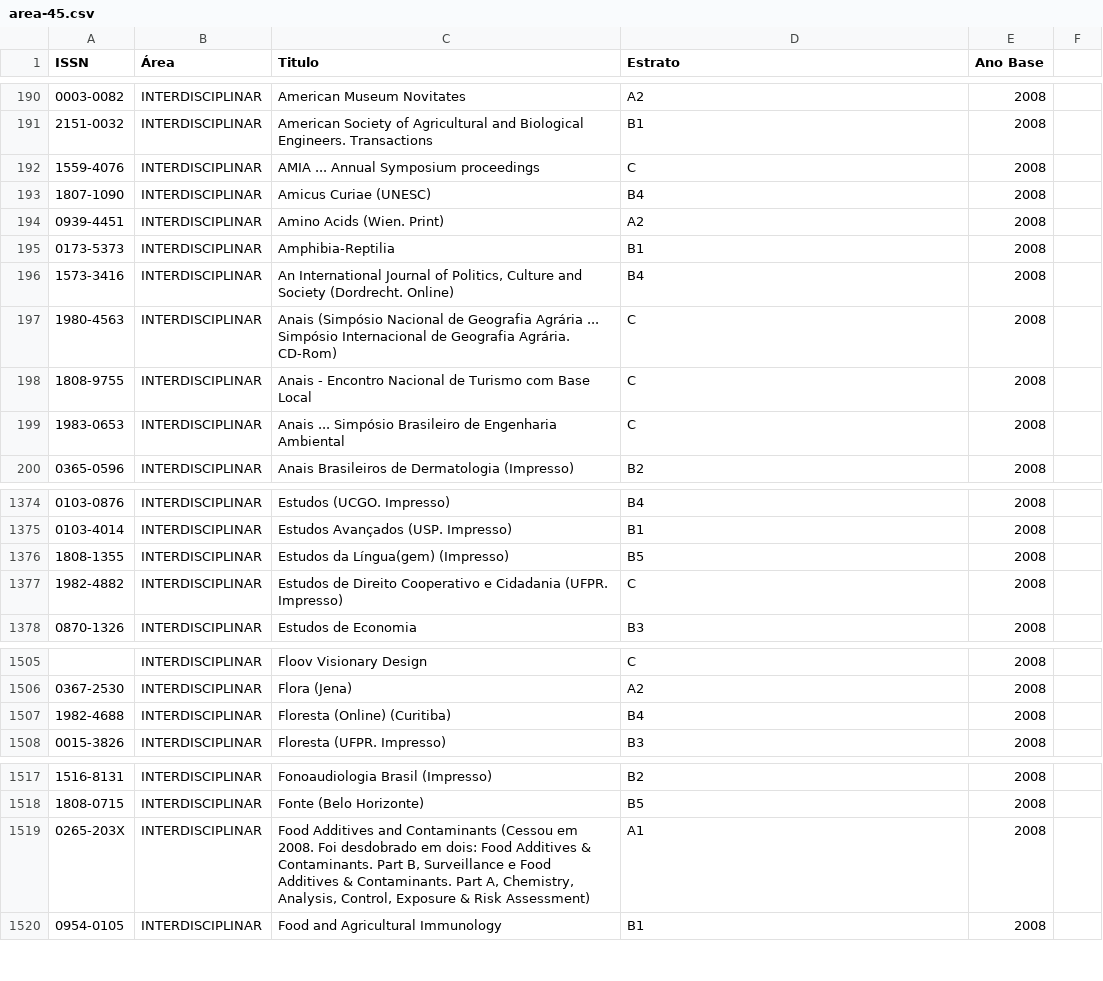
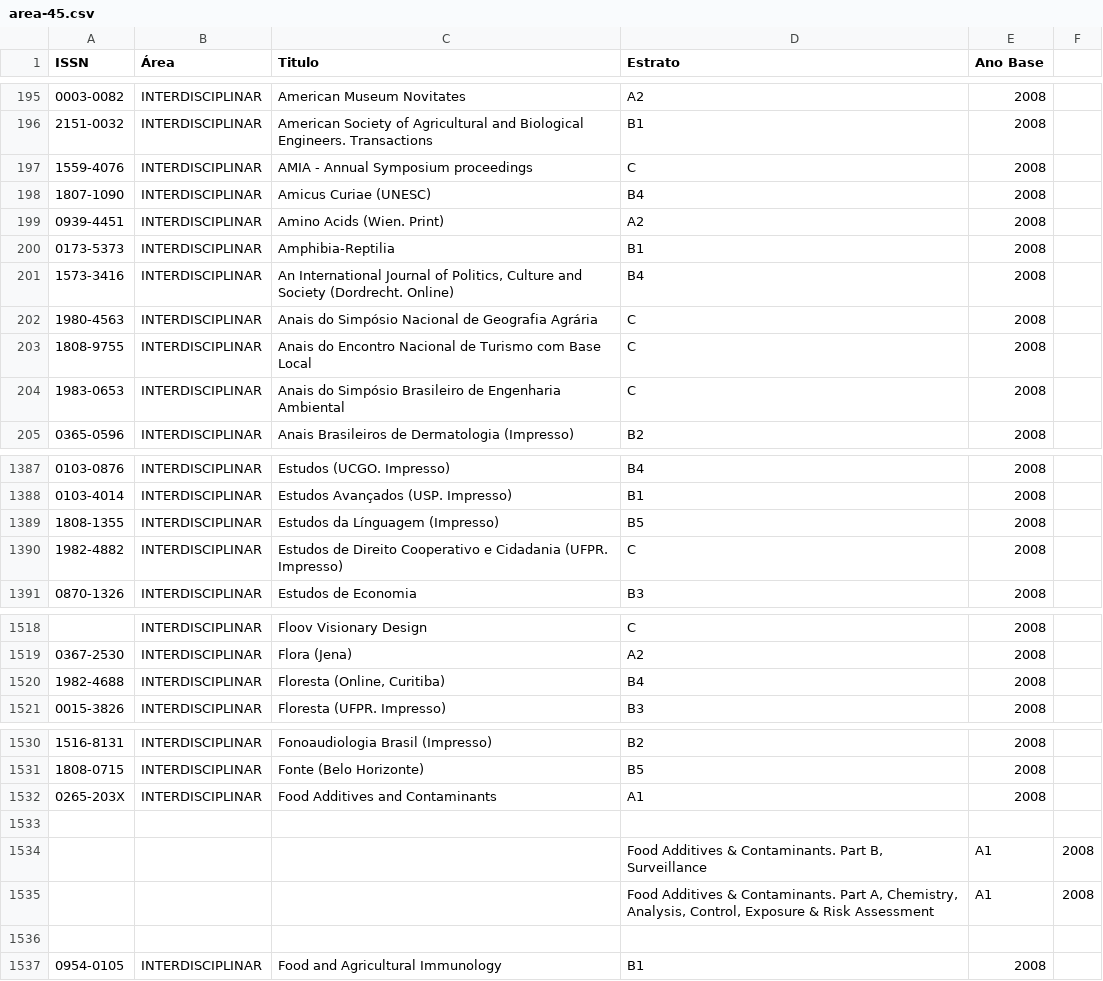
Before and after one commit to arademaker/qualis, a CSV file: area-45.csv, drawn as a sheet; only a part is shown, gaps mark what is left out; the diff covers the shown part only.

```diff
--- a/area-45.csv
+++ b/area-45.csv
@@ -191,3 +196,3 @@ ISSN|Área|Titulo|Estrato|Ano Base
 2151-0032|INTERDISCIPLINAR|American Society of Agricultural and Biological Engineers. Transactions|B1|2008
-1559-4076|INTERDISCIPLINAR|AMIA ... Annual Symposium proceedings|C|2008
+1559-4076|INTERDISCIPLINAR|AMIA - Annual Symposium proceedings|C|2008
 1807-1090|INTERDISCIPLINAR|Amicus Curiae (UNESC)|B4|2008
@@ -196,5 +201,5 @@ ISSN|Área|Titulo|Estrato|Ano Base
 1573-3416|INTERDISCIPLINAR|An International Journal of Politics, Culture and Society (Dordrecht. Online)|B4|2008
-1980-4563|INTERDISCIPLINAR|Anais (Simpósio Nacional de Geografia Agrária ... Simpósio Internacional de Geografia Agrária. CD-Rom)|C|2008
-1808-9755|INTERDISCIPLINAR|Anais - Encontro Nacional de Turismo com Base Local|C|2008
-1983-0653|INTERDISCIPLINAR|Anais ... Simpósio Brasileiro de Engenharia Ambiental|C|2008
+1980-4563|INTERDISCIPLINAR|Anais do Simpósio Nacional de Geografia Agrária|C|2008
+1808-9755|INTERDISCIPLINAR|Anais do Encontro Nacional de Turismo com Base Local|C|2008
+1983-0653|INTERDISCIPLINAR|Anais do Simpósio Brasileiro de Engenharia Ambiental|C|2008
 0365-0596|INTERDISCIPLINAR|Anais Brasileiros de Dermatologia (Impresso)|B2|2008
@@ -1375,3 +1388,3 @@ ISSN|Área|Titulo|Estrato|Ano Base
 0103-4014|INTERDISCIPLINAR|Estudos Avançados (USP. Impresso)|B1|2008
-1808-1355|INTERDISCIPLINAR|Estudos da Língua(gem) (Impresso)|B5|2008
+1808-1355|INTERDISCIPLINAR|Estudos da Línguagem (Impresso)|B5|2008
 1982-4882|INTERDISCIPLINAR|Estudos de Direito Cooperativo e Cidadania (UFPR. Impresso)|C|2008
@@ -1506,3 +1519,3 @@ ISSN|Área|Titulo|Estrato|Ano Base
 0367-2530|INTERDISCIPLINAR|Flora (Jena)|A2|2008
-1982-4688|INTERDISCIPLINAR|Floresta (Online) (Curitiba)|B4|2008
+1982-4688|INTERDISCIPLINAR|Floresta (Online, Curitiba)|B4|2008
 0015-3826|INTERDISCIPLINAR|Floresta (UFPR. Impresso)|B3|2008
@@ -1518,3 +1531,7 @@ ISSN|Área|Titulo|Estrato|Ano Base
 1808-0715|INTERDISCIPLINAR|Fonte (Belo Horizonte)|B5|2008
-0265-203X|INTERDISCIPLINAR|Food Additives and Contaminants (Cessou em 2008. Foi desdobrado em dois: Food Additives & Contaminants. Part B, Surveillance e Food Additives & Contaminants. Part A, Chemistry, Analysis, Control, Exposure & Risk Assessment)|A1|2008
+0265-203X|INTERDISCIPLINAR|Food Additives and Contaminants|A1|2008
+
+|||Food Additives & Contaminants. Part B,  Surveillance|A1|2008
+|||Food Additives & Contaminants. Part A, Chemistry, Analysis, Control, Exposure & Risk Assessment|A1|2008
+
 0954-0105|INTERDISCIPLINAR|Food and Agricultural Immunology|B1|2008
```
Also changed, not shown: 25 added rows and 16 edited cells elsewhere in this file, area-01.csv, area-02.csv, 3 other files.
